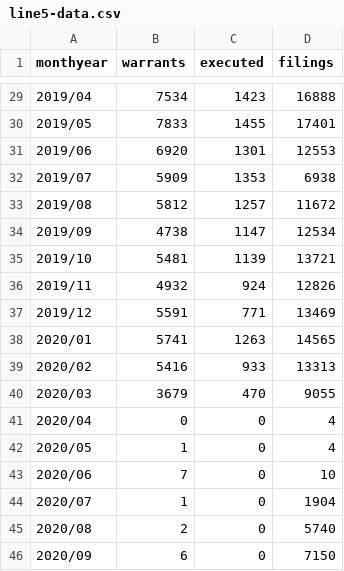
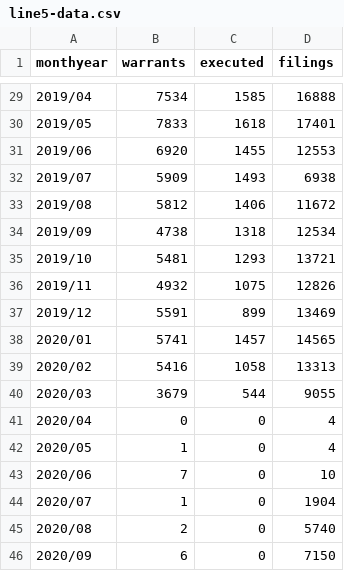
Before and after one commit to fakebenjay/evictions-jan2017-jun2022, a CSV file: line5-data.csv, drawn as a sheet; only a part is shown, gaps mark what is left out; the diff covers the shown part only.

```diff
--- a/line5-data.csv
+++ b/line5-data.csv
@@ -29,13 +29,13 @@
-2019/04,7534,1423,16888
-2019/05,7833,1455,17401
-2019/06,6920,1301,12553
-2019/07,5909,1353,6938
-2019/08,5812,1257,11672
-2019/09,4738,1147,12534
-2019/10,5481,1139,13721
-2019/11,4932,924,12826
-2019/12,5591,771,13469
-2020/01,5741,1263,14565
-2020/02,5416,933,13313
-2020/03,3679,470,9055
+2019/04,7534,1585,16888
+2019/05,7833,1618,17401
+2019/06,6920,1455,12553
+2019/07,5909,1493,6938
+2019/08,5812,1406,11672
+2019/09,4738,1318,12534
+2019/10,5481,1293,13721
+2019/11,4932,1075,12826
+2019/12,5591,899,13469
+2020/01,5741,1457,14565
+2020/02,5416,1058,13313
+2020/03,3679,544,9055
 2020/04,0,0,4
```
Also changed, not shown: 1 added row and 43 edited cells elsewhere in this file, 7 other files.
